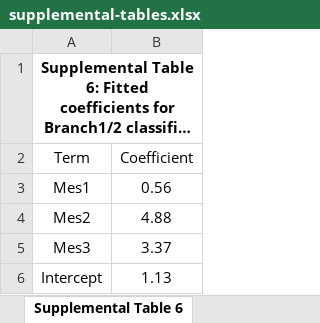
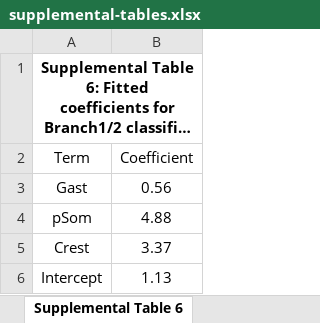
Before and after one commit to calebclayreagor/EMToolbox, an Excel workbook: manuscript/version1/supplemental-tables.xlsx, sheet Supplemental Table 6, drawn as a sheet; long unchanged cells end in …; values as stored, in another font and other column widths than the file's, no borders; table styles not drawn; the diff names each change by its address in the sheet, - before the commit and + after, or states it on an @@ line.

```diff
--- a/manuscript/version1/supplemental-tables.xlsx (sheet Supplemental Table 6)
+++ b/manuscript/version1/supplemental-tables.xlsx (sheet Supplemental Table 6)
-A3 (Term): Mes1
+A3 (Term): Gast
-A4 (Term): Mes2
+A4 (Term): pSom
-A5 (Term): Mes3
+A5 (Term): Crest
```
Also changed, not shown: sheet Supplemental Table 1, sheet Supplemental Table 2, sheet Supplemental Table 5, sheet Supplemental Table 3, sheet Supplemental Table 4, 7 other files.
